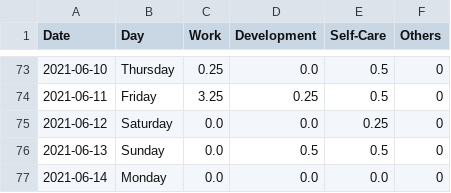
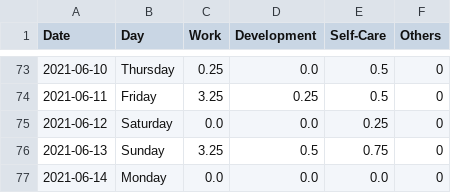
Before and after one commit to krystinli/Time_Management, a CSV file: data/data2.csv, drawn as a sheet; only a part is shown, gaps mark what is left out.

Commit message:
Jun 13 update

```diff
--- a/data/data2.csv
+++ b/data/data2.csv
@@ -75,3 +75,3 @@ Date,Day,Work,Development,Self-Care,Others
 2021-06-12,Saturday,0.0,0.0,0.25,0
-2021-06-13,Sunday,0.0,0.5,0.5,0
+2021-06-13,Sunday,3.25,0.5,0.75,0
 2021-06-14,Monday,0.0,0.0,0.0,0
```
